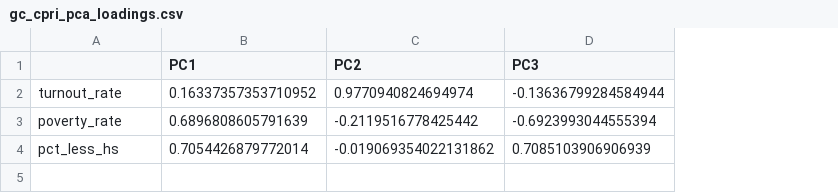
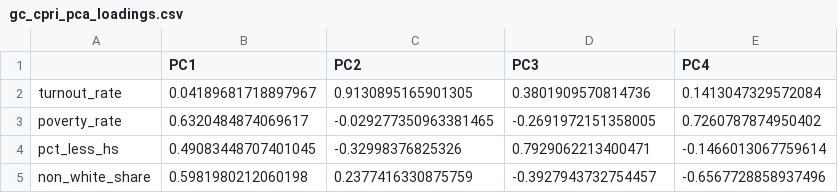
Before and after one commit to lacarabela/GC-CPRI, a CSV file: data/final/gc_cpri_pca_loadings.csv, drawn as a sheet; the diff names each change by its address in the sheet, - before the commit and + after, or states it on an @@ line.

```diff
--- a/data/final/gc_cpri_pca_loadings.csv
+++ b/data/final/gc_cpri_pca_loadings.csv
+column E (PC4), rows 2-4: 0.1413047329572084 | 0.7260787874950402 | -0.1466013067759614
-B2 (PC1): 0.16337357353710952
+B2 (PC1): 0.04189681718897967
-C2 (PC2): 0.9770940824694974
+C2 (PC2): 0.9130895165901305
-D2 (PC3): -0.13636799284584944
+D2 (PC3): 0.3801909570814736
-B3 (PC1): 0.6896808605791639
+B3 (PC1): 0.6320484874069617
-C3 (PC2): -0.2119516778425442
+C3 (PC2): -0.029277350963381465
-D3 (PC3): -0.6923993044555394
+D3 (PC3): -0.2691972151358005
-B4 (PC1): 0.7054426879772014
+B4 (PC1): 0.49083448707401045
-C4 (PC2): -0.019069354022131862
+C4 (PC2): -0.32998376825326
-D4 (PC3): 0.7085103906906939
+D4 (PC3): 0.7929062213400471
+row 5: non_white_share | 0.5981980212060198 | 0.2377416330875759 | -0.3927943732754457 | -0.6567728858937496
```
Also changed, not shown: data/final/gc_cpri_scored_counties.csv, data/merged/gc_cpri_model_input.csv, 3 other files.
